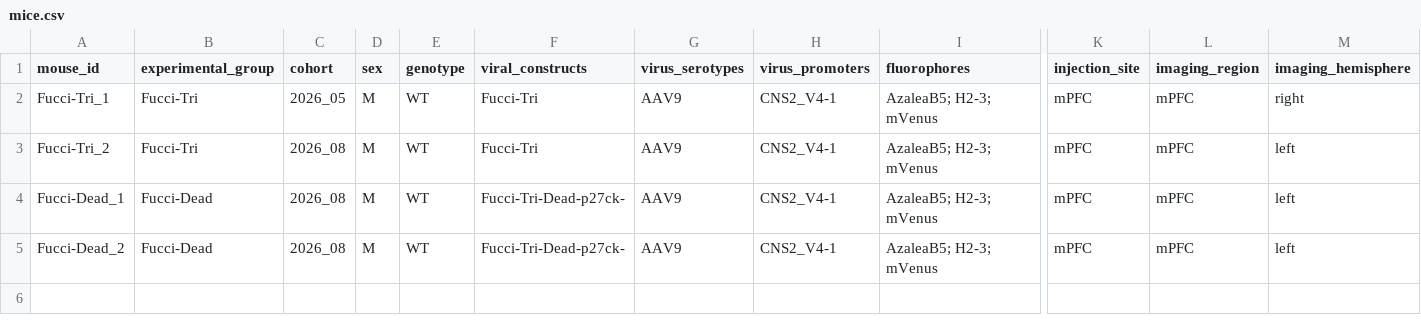
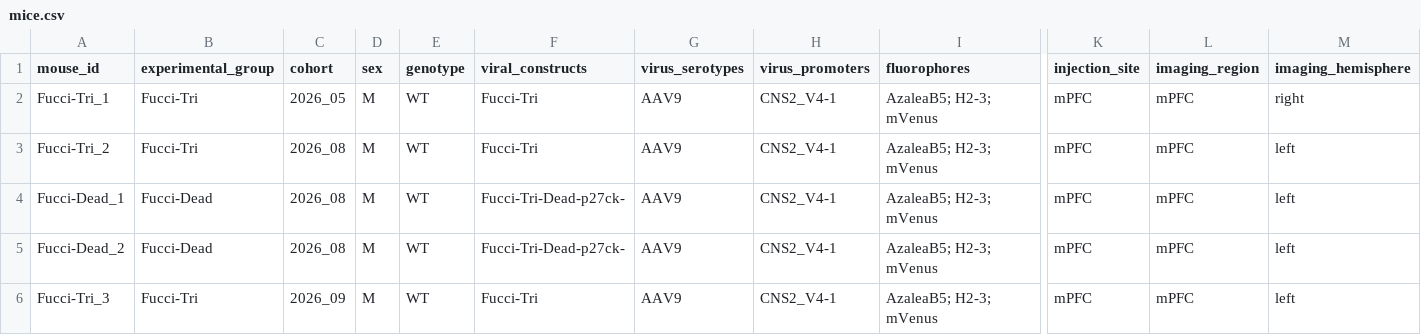
Before and after one commit to hung-lo/molecular_tracking, a CSV file: metadata/mice.csv, drawn as a sheet; only a part is shown, gaps mark what is left out; rows hold the shown columns only; the diff names each change by its address in the sheet, - before the commit and + after, or states it on an @@ line.

Commit message:
notebook and metadata update

```diff
--- a/metadata/mice.csv
+++ b/metadata/mice.csv
+row 6: Fucci-Tri_3 | Fucci-Tri | 2026_09 | M | WT | Fucci-Tri | AAV9 | CNS2_V4-1 | AzaleaB5; H2-3; mVenus | mPFC | mPFC | left
```
Also changed, not shown: 2 other files.
